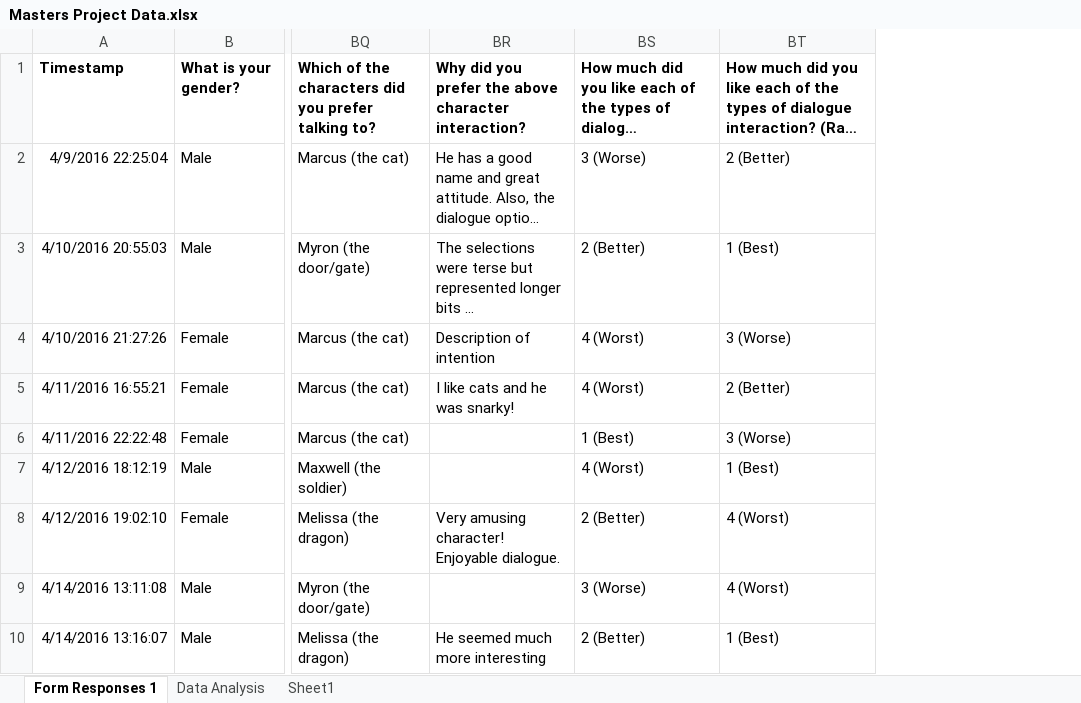
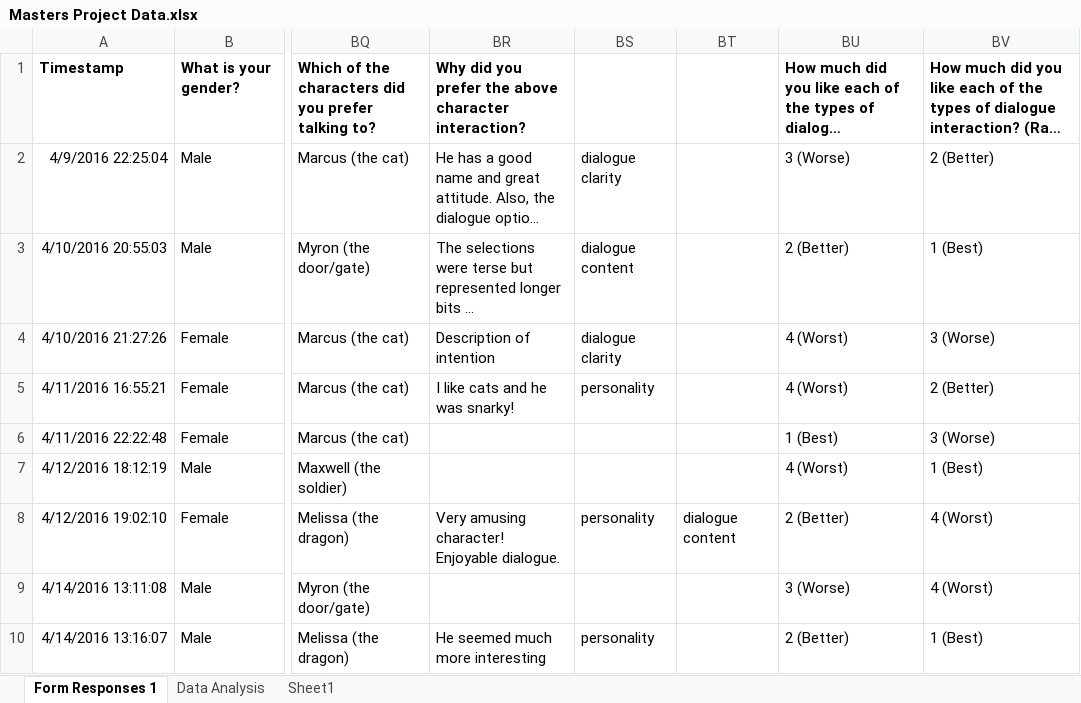
Before and after one commit to hannahjgb/GlassHouses, an Excel workbook: Masters Project Data.xlsx, sheet Form Responses 1, drawn as a sheet; only a part is shown, gaps mark what is left out; long unchanged cells end in …; values as stored, in another font and other column widths than the file's, no borders; the diff names each change by its address in the sheet, - before the commit and + after, or states it on an @@ line.

```diff
--- a/Masters Project Data.xlsx (sheet Form Responses 1)
+++ b/Masters Project Data.xlsx (sheet Form Responses 1)
+column BS, rows 2-10: dialogue clarity | dialogue content | dialogue clarity | personality |  |  | personality |  | personality
+column BT, row 8: dialogue content
```
Also changed, not shown: sheet Sheet1, sheet Data Analysis, formulas that keep their value, 5 other files.
